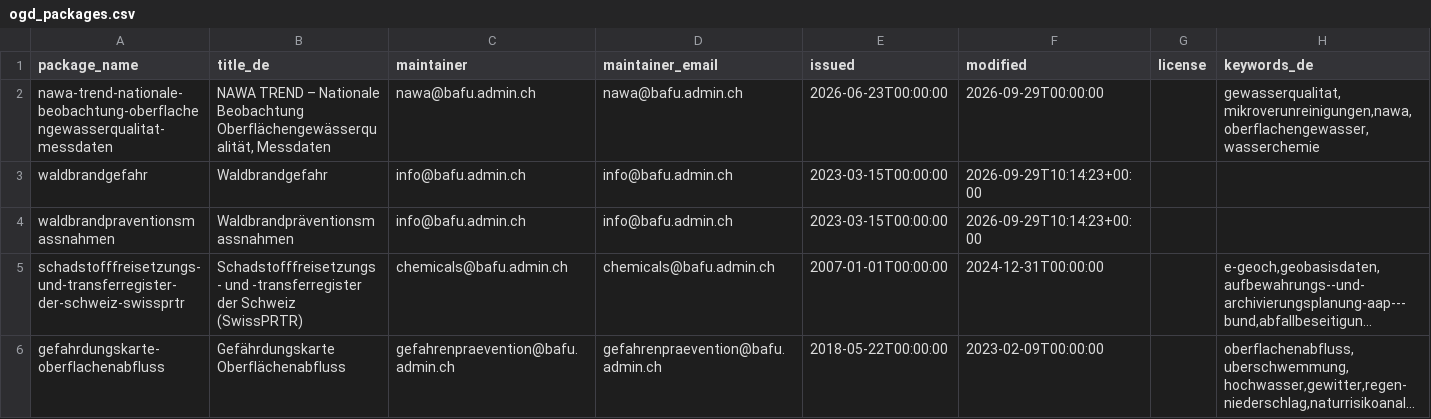
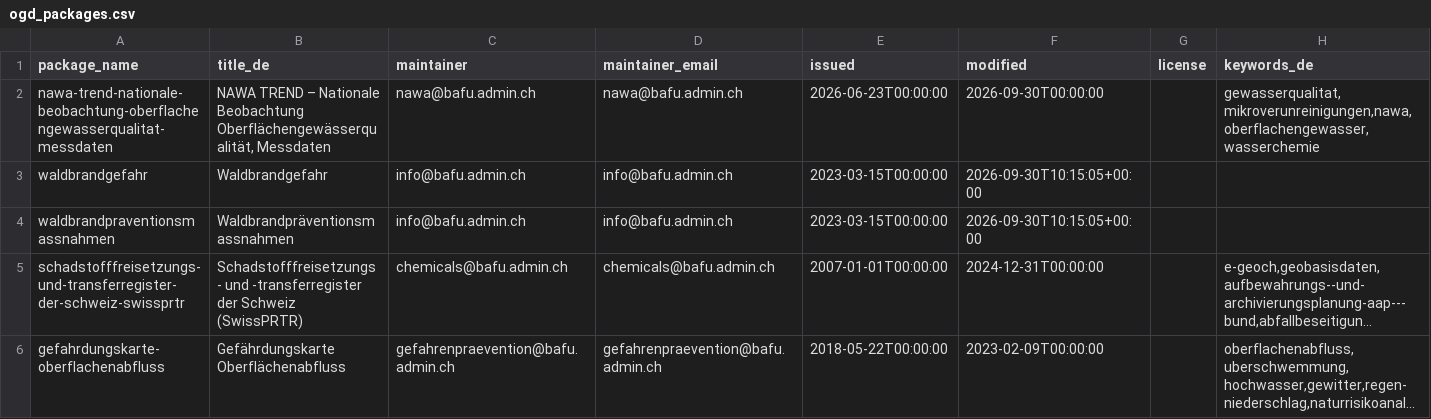
Before and after one commit to nrohrbach/OpenDataMonitoringBafu, a CSV file: ogd_packages.csv, drawn as a sheet; only a part is shown; long unchanged cells end in …; the diff names each change by its address in the sheet, - before the commit and + after, or states it on an @@ line.

```diff
--- a/ogd_packages.csv
+++ b/ogd_packages.csv
-F2 (modified): 2026-09-29T00:00:00
+F2 (modified): 2026-09-30T00:00:00
-F3:F4 (modified): 2026-09-29T10:14:23+00:00
+F3:F4 (modified): 2026-09-30T10:15:05+00:00
```
